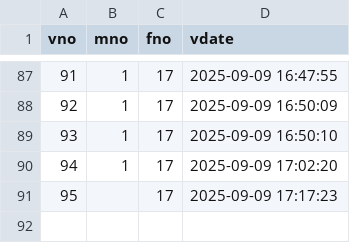
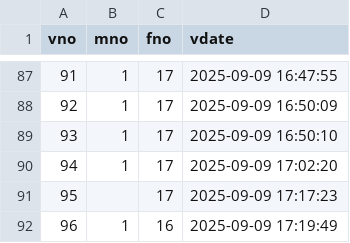
Before and after one commit to juju9595/fairroad_project, a CSV file: logs/visitlog_2025-09-09.csv, drawn as a sheet; only a part is shown, gaps mark what is left out.

Commit message:
마스터_깃취합

```diff
--- a/logs/visitlog_2025-09-09.csv
+++ b/logs/visitlog_2025-09-09.csv
@@ -91 +91,2 @@ vno, mno, fno, vdate
 95,,17,2025-09-09 17:17:23
+96,1,16,2025-09-09 17:19:49
```
